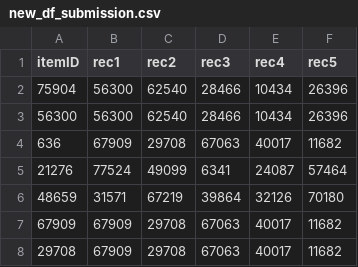
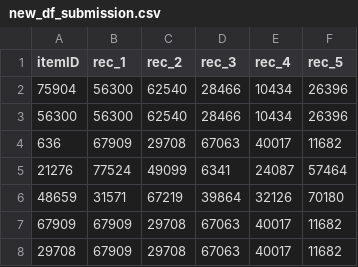
Before and after one commit to SohZongXian/DMC-2021, a CSV file: new_df_submission.csv, drawn as a sheet; only a part is shown.

Commit message:
Update new_df_submission.csv

```diff
--- a/new_df_submission.csv
+++ b/new_df_submission.csv
@@ -1,2 +1,2 @@
-itemID,rec1,rec2,rec3,rec4,rec5
+itemID,rec_1,rec_2,rec_3,rec_4,rec_5
 75904,56300,62540,28466,10434,26396
```
